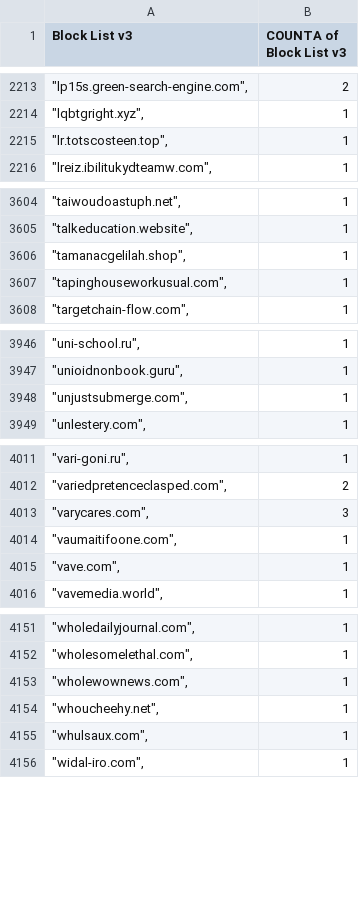
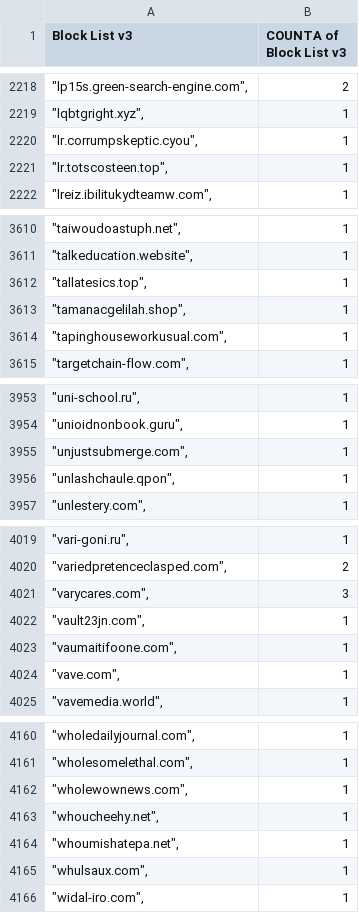
Before and after one commit to meganerasam/blocklist, a CSV file: blocklist.csv, drawn as a sheet; only a part is shown, gaps mark what is left out; the diff covers the shown part only; the diff names each change by its address in the sheet, - before the commit and + after, or states it on an @@ line.

```diff
--- a/blocklist.csv
+++ b/blocklist.csv
+row 2220: "lr.corrumpskeptic.cyou", | 1
+row 3612: "tallatesics.top", | 1
+row 3956: "unlashchaule.qpon", | 1
+row 4022: "vault23jn.com", | 1
+row 4164: "whoumishatepa.net", | 1
```
Also changed, not shown: 5 added rows and 1 edited cell elsewhere in this file.
